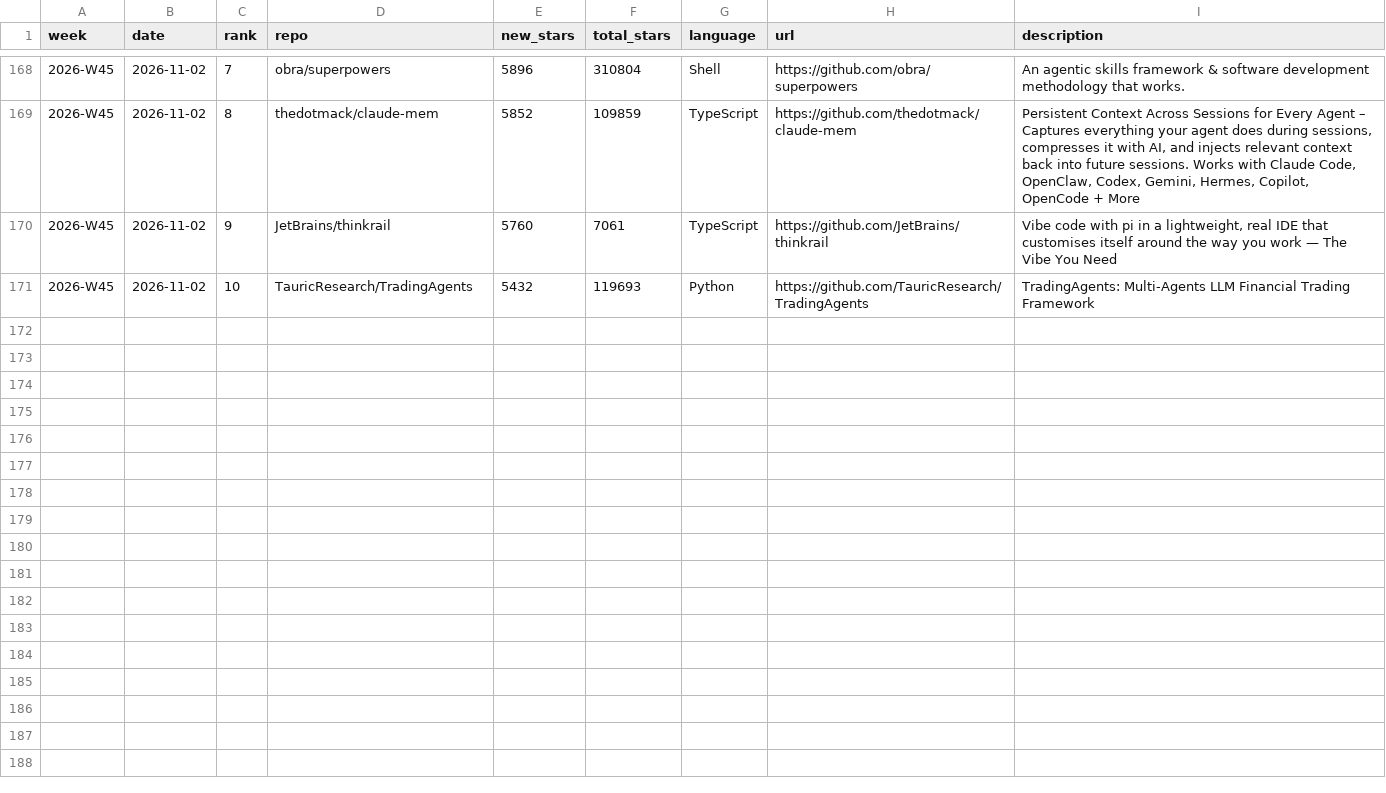
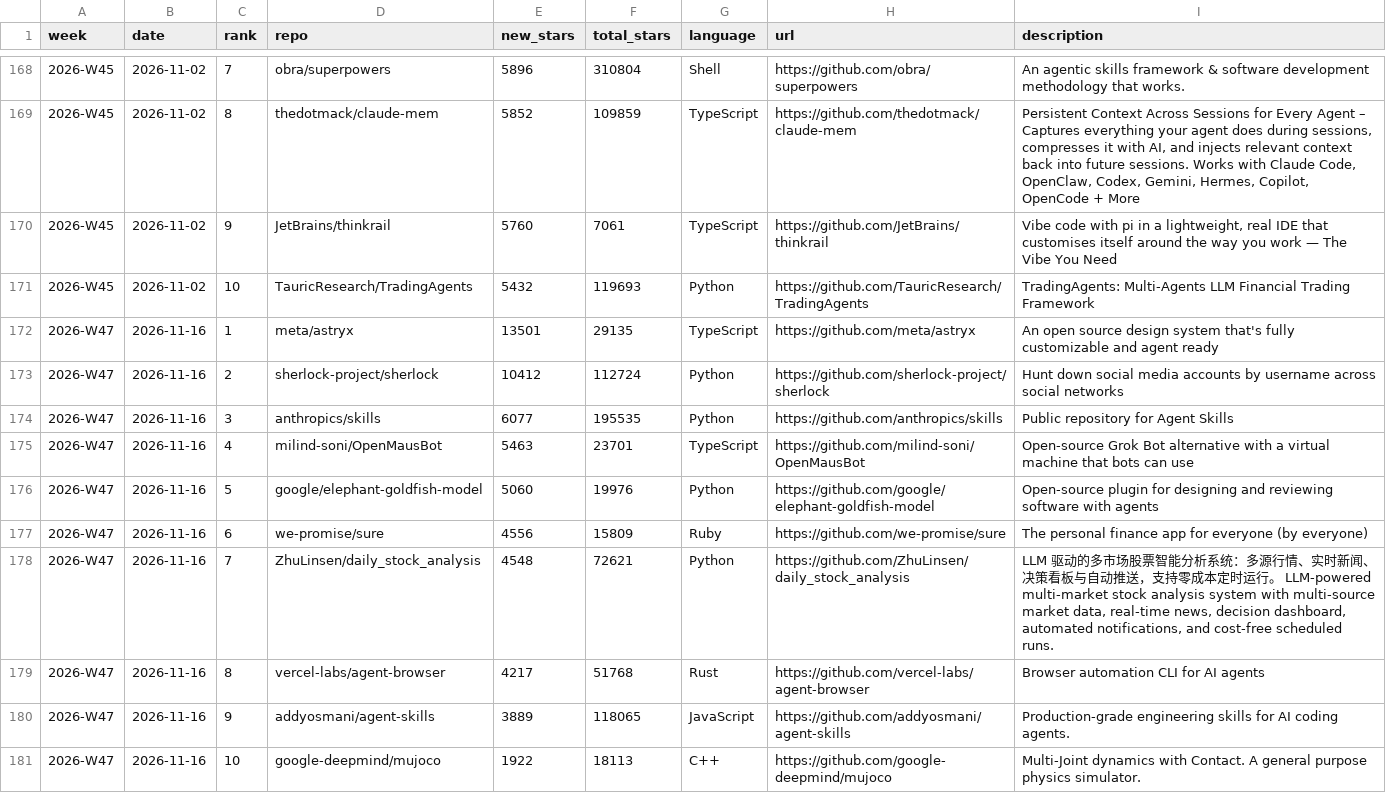
Before and after one commit to FunnymeowwooV0/star-observatory, a CSV file: data/github_weekly.csv, drawn as a sheet; only a part is shown, gaps mark what is left out.

```diff
--- a/data/github_weekly.csv
+++ b/data/github_weekly.csv
@@ -171 +171,11 @@ week,date,rank,repo,new_stars,total_stars,language,url,description
 2026-W45,2026-11-02,10,TauricResearch/TradingAgents,5432,119693,Python,https://github.com/TauricResearch/TradingAgents,TradingAgents: Multi-Agents LLM Financial Trading Framework
+2026-W47,2026-11-16,1,meta/astryx,13501,29135,TypeScript,https://github.com/meta/astryx,An open source design system that's fully customizable and agent ready
+2026-W47,2026-11-16,2,sherlock-project/sherlock,10412,112724,Python,https://github.com/sherlock-project/sherlock,Hunt down social media accounts by username across social networks
+2026-W47,2026-11-16,3,anthropics/skills,6077,195535,Python,https://github.com/anthropics/skills,Public repository for Agent Skills
+2026-W47,2026-11-16,4,milind-soni/OpenMausBot,5463,23701,TypeScript,https://github.com/milind-soni/OpenMausBot,Open-source Grok Bot alternative with a virtual machine that bots can use
+2026-W47,2026-11-16,5,google/elephant-goldfish-model,5060,19976,Python,https://github.com/google/elephant-goldfish-model,Open-source plugin for designing and reviewing software with agents
+2026-W47,2026-11-16,6,we-promise/sure,4556,15809,Ruby,https://github.com/we-promise/sure,The personal finance app for everyone (by everyone)
+2026-W47,2026-11-16,7,ZhuLinsen/daily_stock_analysis,4548,72621,Python,https://github.com/ZhuLinsen/daily_stock_analysis,"LLM 驱动的多市场股票智能分析系统：多源行情、实时新闻、决策看板与自动推送，支持零成本定时运行。 LLM-powered multi-market stock analysis system with multi-source market data, real-time news, decision dashboard, automated notifications, and cost-free scheduled runs."
+2026-W47,2026-11-16,8,vercel-labs/agent-browser,4217,51768,Rust,https://github.com/vercel-labs/agent-browser,Browser automation CLI for AI agents
+2026-W47,2026-11-16,9,addyosmani/agent-skills,3889,118065,JavaScript,https://github.com/addyosmani/agent-skills,Production-grade engineering skills for AI coding agents.
+2026-W47,2026-11-16,10,google-deepmind/mujoco,1922,18113,C++,https://github.com/google-deepmind/mujoco,Multi-Joint dynamics with Contact. A general purpose physics simulator.
```
Also changed, not shown: 1 other file.
